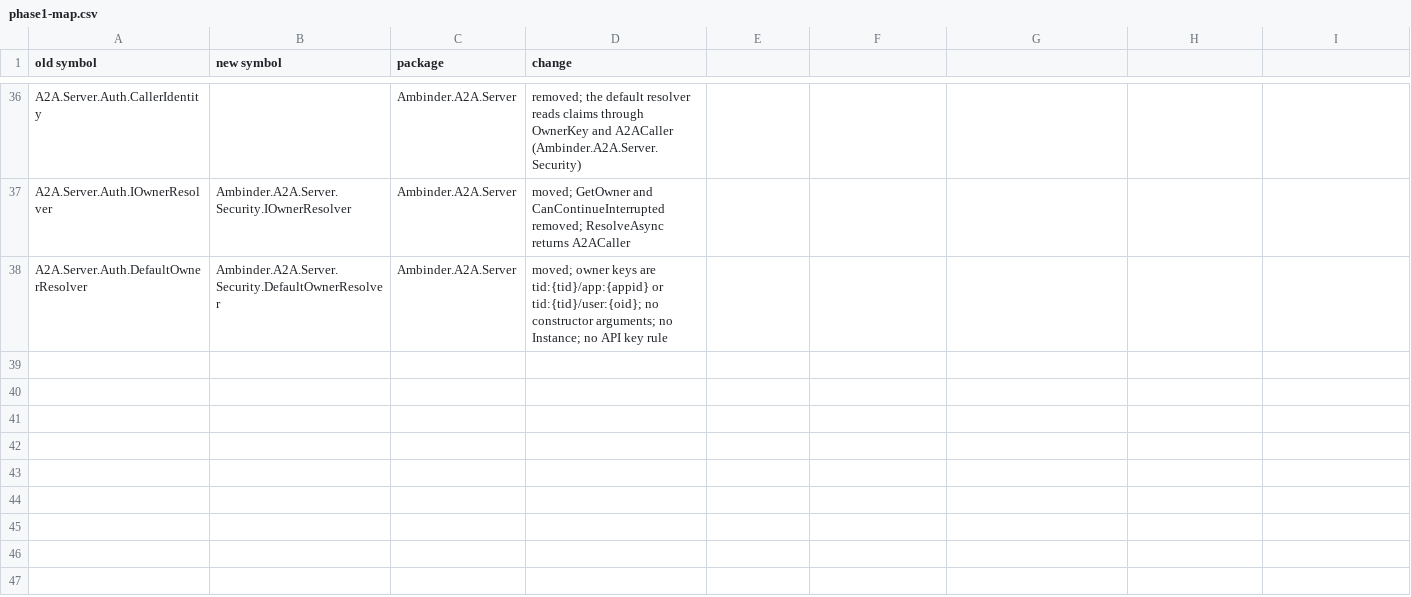
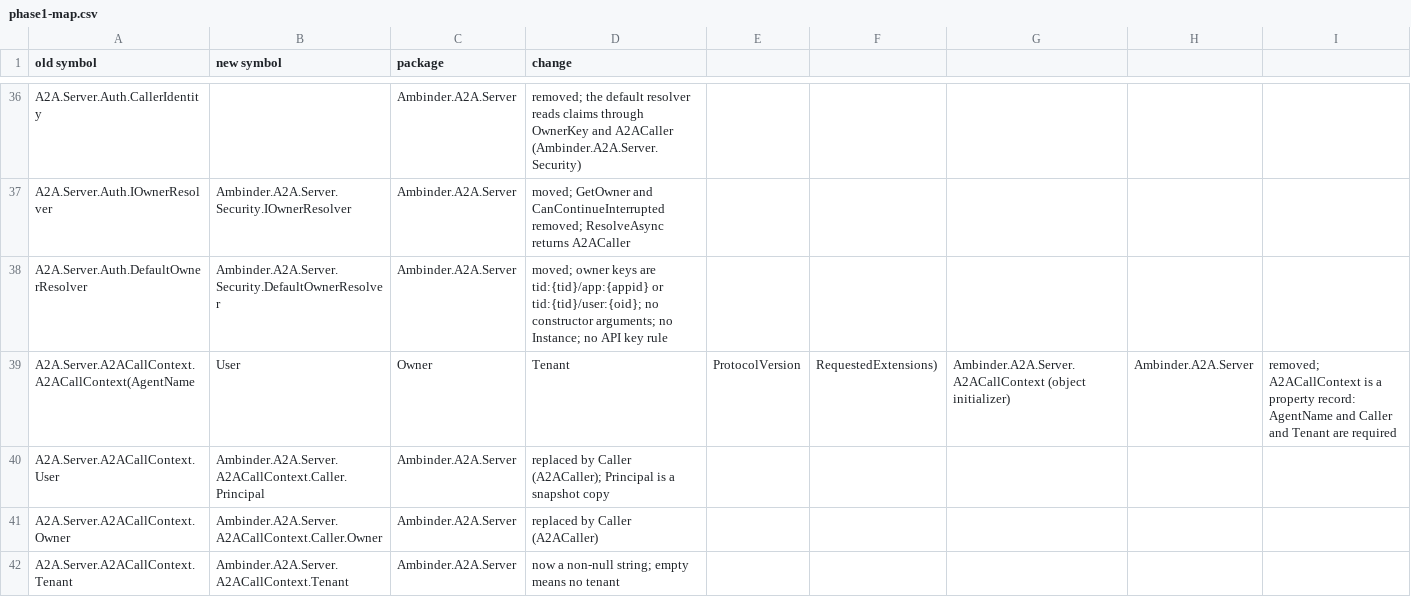
Before and after one commit to roman-ambinder/a2a-starter, a CSV file: docs/migration/phase1-map.csv, drawn as a sheet; only a part is shown, gaps mark what is left out.

```diff
--- a/docs/migration/phase1-map.csv
+++ b/docs/migration/phase1-map.csv
@@ -38 +38,5 @@ A2A.Server.Auth.IOwnerResolver,Ambinder.A2A.Server.Security.IOwnerResolver,Ambin
 A2A.Server.Auth.DefaultOwnerResolver,Ambinder.A2A.Server.Security.DefaultOwnerResolver,Ambinder.A2A.Server,moved; owner keys are tid:{tid}/app:{appid} or tid:{tid}/user:{oid}; no constructor arguments; no Instance; no API key rule
+A2A.Server.A2ACallContext.A2ACallContext(AgentName,User,Owner,Tenant,ProtocolVersion,RequestedExtensions),Ambinder.A2A.Server.A2ACallContext (object initializer),Ambinder.A2A.Server,removed; A2ACallContext is a property record: AgentName and Caller and Tenant are required
+A2A.Server.A2ACallContext.User,Ambinder.A2A.Server.A2ACallContext.Caller.Principal,Ambinder.A2A.Server,replaced by Caller (A2ACaller); Principal is a snapshot copy
+A2A.Server.A2ACallContext.Owner,Ambinder.A2A.Server.A2ACallContext.Caller.Owner,Ambinder.A2A.Server,replaced by Caller (A2ACaller)
+A2A.Server.A2ACallContext.Tenant,Ambinder.A2A.Server.A2ACallContext.Tenant,Ambinder.A2A.Server,now a non-null string; empty means no tenant
```
Also changed, not shown: 22 other files.
